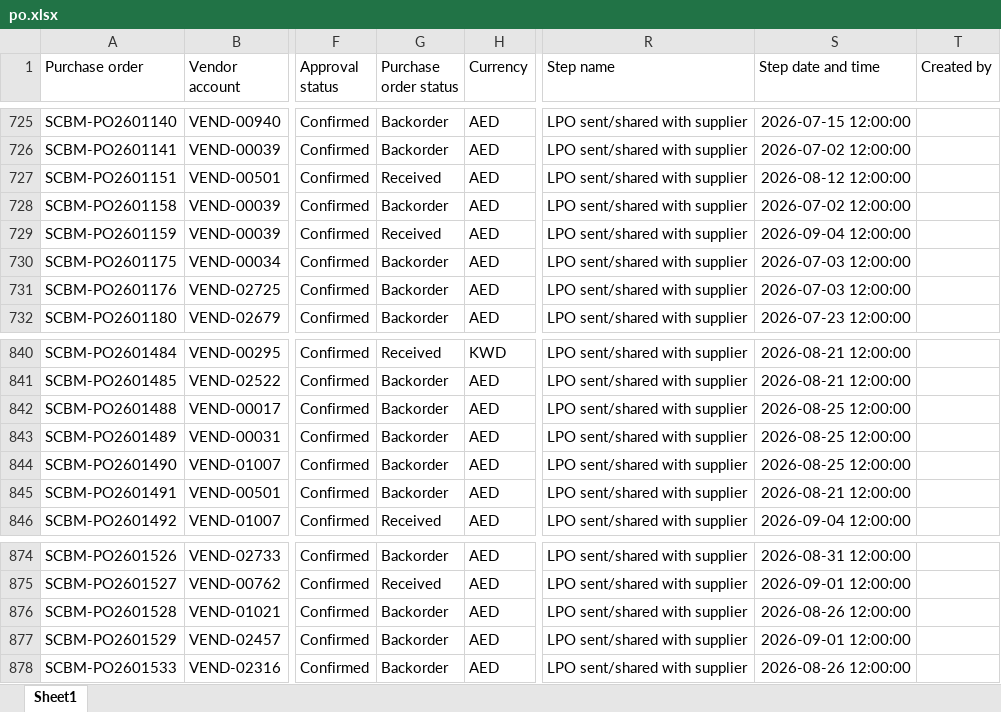
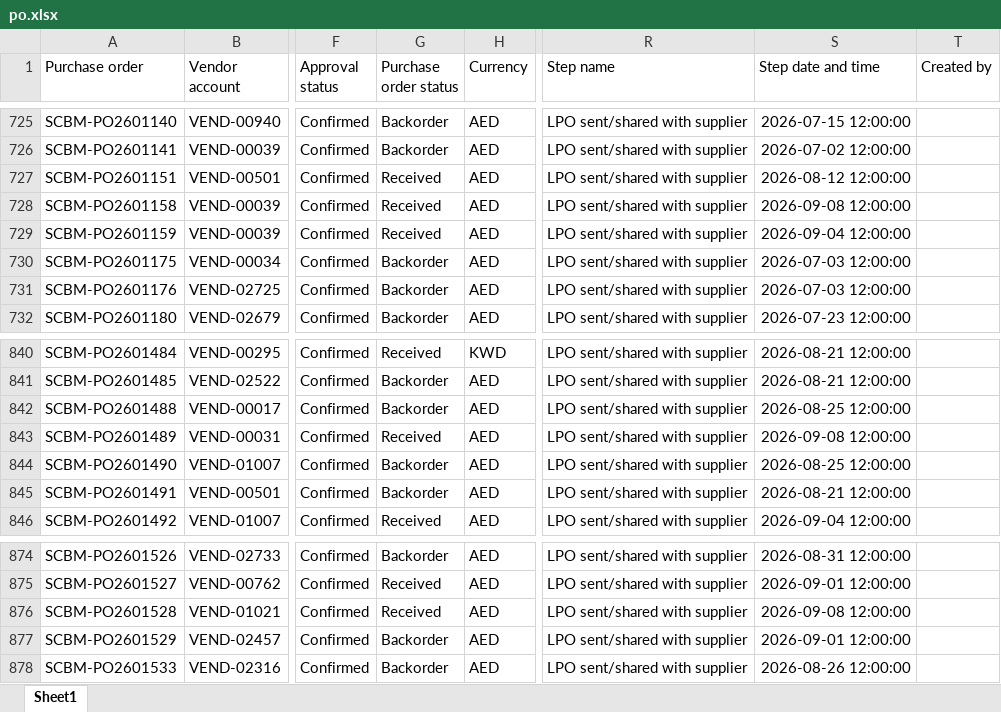
Before and after one commit to Chandansah605/PR-PO-Pipeline-Dashboard, an Excel workbook: po.xlsx, sheet Sheet1, drawn as a sheet; only a part is shown, gaps mark what is left out; values as stored, in another font and other column widths than the file's, no borders; table styles not drawn; the diff covers the shown part only; the diff names each change by its address in the sheet, - before the commit and + after, or states it on an @@ line.

```diff
--- a/po.xlsx (sheet Sheet1)
+++ b/po.xlsx (sheet Sheet1)
-G728 (Purchase order status): Backorder
+G728 (Purchase order status): Received
-S728 (Step date and time): 2026-07-02 12:00:00
+S728 (Step date and time): 2026-09-08 12:00:00
-G843 (Purchase order status): Backorder
+G843 (Purchase order status): Received
-S843 (Step date and time): 2026-08-25 12:00:00
+S843 (Step date and time): 2026-09-08 12:00:00
-G876 (Purchase order status): Backorder
+G876 (Purchase order status): Received
-S876 (Step date and time): 2026-08-26 12:00:00
+S876 (Step date and time): 2026-09-08 12:00:00
```
Also changed, not shown: 1 added row and 14 edited cells elsewhere in this sheet, pr.xlsx, 1 other file.
